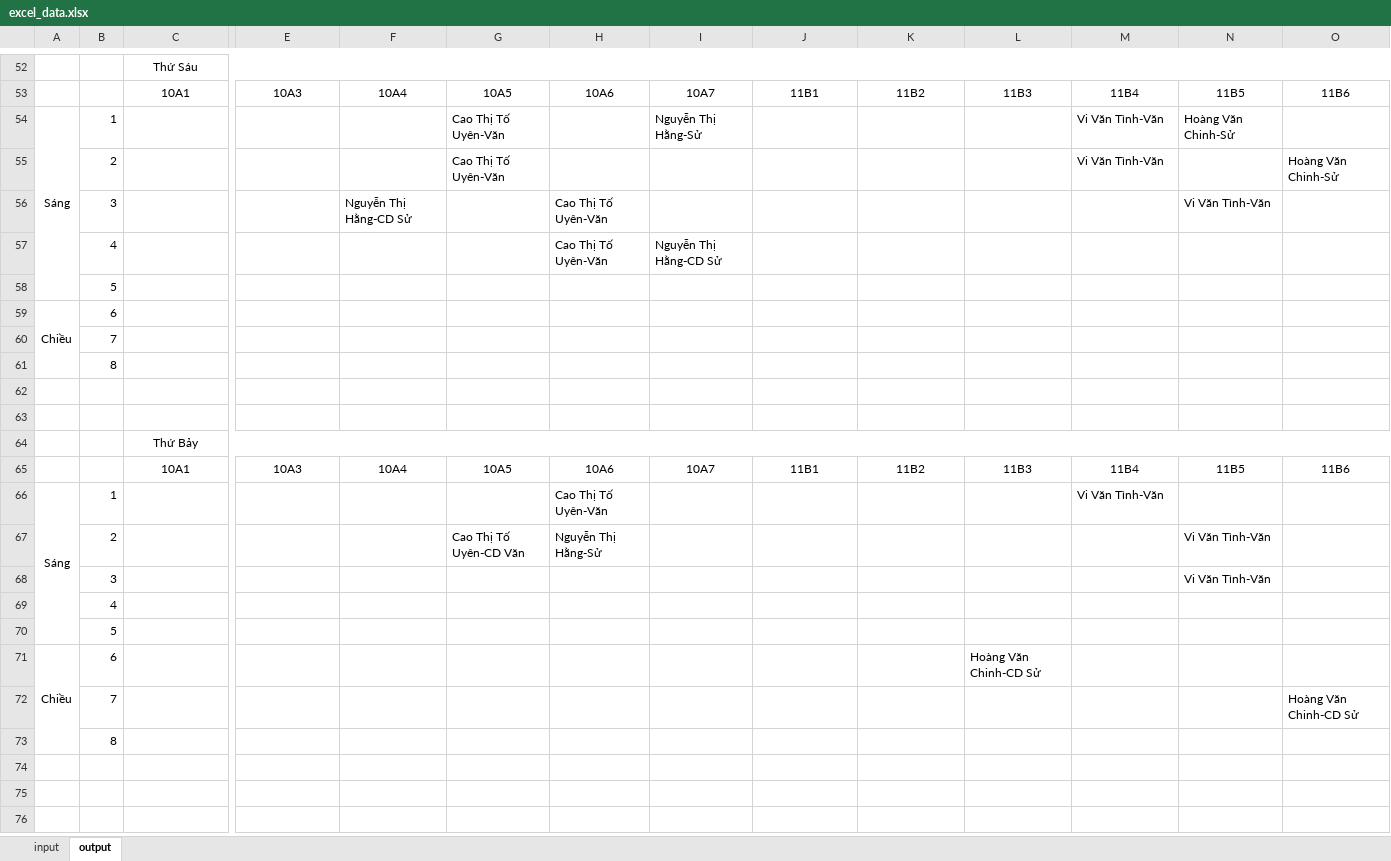
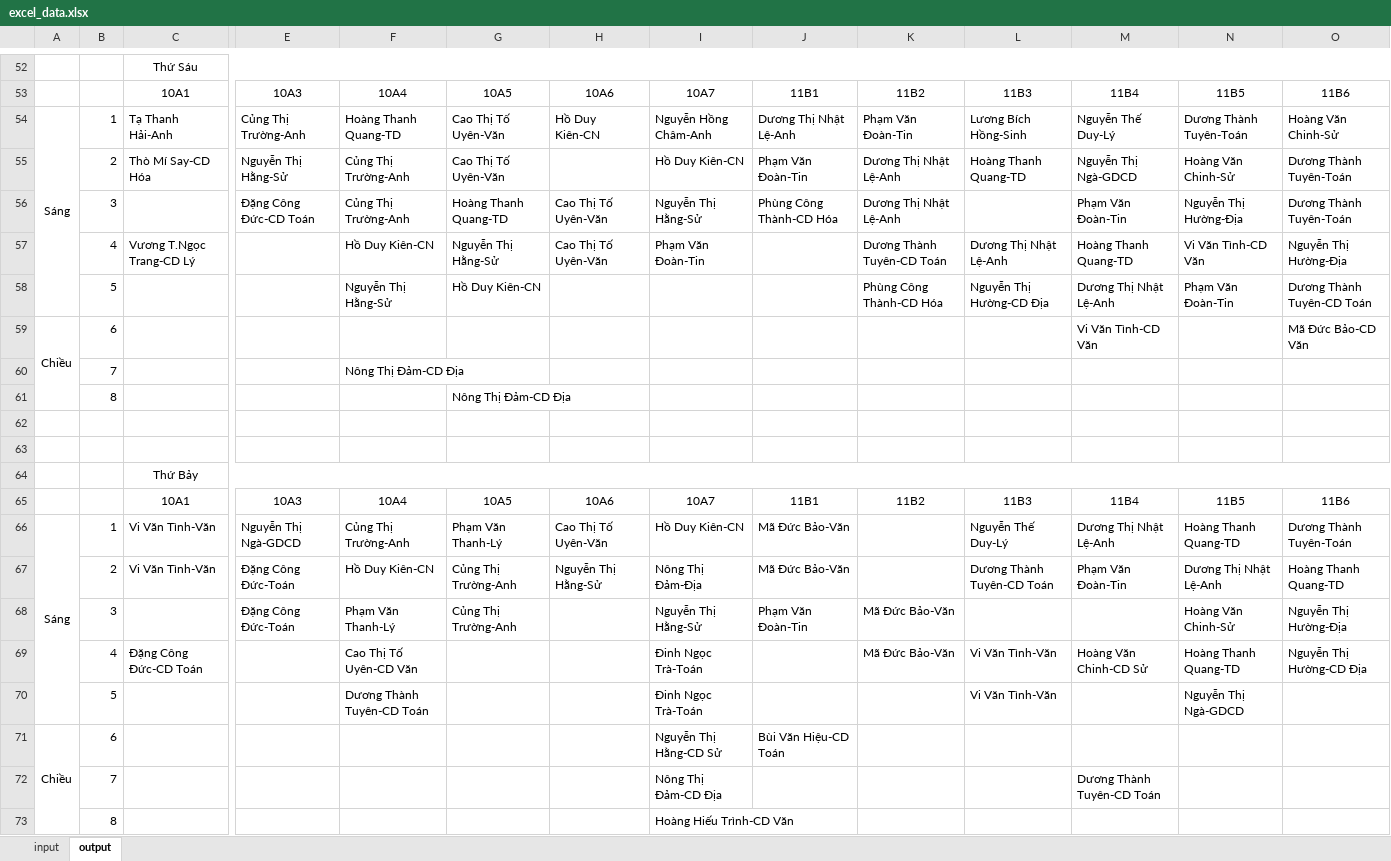
Before and after one commit to cmpedz/ScheduleLessonsProject_THPT_DONG_VAN, an Excel workbook: src/excel_resources/excel_data.xlsx, sheet output, drawn as a sheet; only a part is shown, gaps mark what is left out; values as stored, in another font and other column widths than the file's, no borders; removed rows and columns are numbered as before the commit, all else as after; rows hold the shown columns only; the diff covers the shown part only; the diff names each change by its address in the sheet, - before the commit and + after, or states it on an @@ line.

```diff
--- a/src/excel_resources/excel_data.xlsx (sheet output)
+++ b/src/excel_resources/excel_data.xlsx (sheet output)
-row 54: Sáng | 1 |  |  |  | Cao Thị Tố Uyên-Văn |  | Nguyễn Thị Hằng-Sử |  |  |  | Vi Văn Tình-Văn | Hoàng Văn Chinh-Sử
-row 55:  | 2 |  |  |  | Cao Thị Tố Uyên-Văn |  |  |  |  |  | Vi Văn Tình-Văn |  | Hoàng Văn Chinh-Sử
-row 56:  | 3 |  |  | Nguyễn Thị Hằng-CD Sử |  | Cao Thị Tố Uyên-Văn |  |  |  |  |  | Vi Văn Tình-Văn
-row 57:  | 4 |  |  |  |  | Cao Thị Tố Uyên-Văn | Nguyễn Thị Hằng-CD Sử
-row 58:  | 5
+row 54: Sáng | 1 | Tạ Thanh Hải-Anh | Củng Thị Trường-Anh | Hoàng Thanh Quang-TD | Cao Thị Tố Uyên-Văn | Hồ Duy Kiên-CN | Nguyễn Hồng Châm-Anh | Dương Thị Nhật Lệ-Anh | Phạm Văn Đoàn-Tin | Lương Bích Hồng-Sinh | Nguyễn Thế Duy-Lý | Dương Thành Tuyên-Toán | Hoàng Văn Chinh-Sử
+row 55:  | 2 | Thò Mí Say-CD Hóa | Nguyễn Thị Hằng-Sử | Củng Thị Trường-Anh | Cao Thị Tố Uyên-Văn |  | Hồ Duy Kiên-CN | Phạm Văn Đoàn-Tin | Dương Thị Nhật Lệ-Anh | Hoàng Thanh Quang-TD | Nguyễn Thị Ngà-GDCD | Hoàng Văn Chinh-Sử | Dương Thành Tuyên-Toán
+row 56:  | 3 |  | Đặng Công Đức-CD Toán | Củng Thị Trường-Anh | Hoàng Thanh Quang-TD | Cao Thị Tố Uyên-Văn | Nguyễn Thị Hằng-Sử | Phùng Công Thành-CD Hóa | Dương Thị Nhật Lệ-Anh |  | Phạm Văn Đoàn-Tin | Nguyễn Thị Hường-Địa | Dương Thành Tuyên-Toán
+row 57:  | 4 | Vương T.Ngọc Trang-CD Lý |  | Hồ Duy Kiên-CN | Nguyễn Thị Hằng-Sử | Cao Thị Tố Uyên-Văn | Phạm Văn Đoàn-Tin |  | Dương Thành Tuyên-CD Toán | Dương Thị Nhật Lệ-Anh | Hoàng Thanh Quang-TD | Vi Văn Tình-CD Văn | Nguyễn Thị Hường-Địa
+row 58:  | 5 |  |  | Nguyễn Thị Hằng-Sử | Hồ Duy Kiên-CN |  |  |  | Phùng Công Thành-CD Hóa | Nguyễn Thị Hường-CD Địa | Dương Thị Nhật Lệ-Anh | Phạm Văn Đoàn-Tin | Dương Thành Tuyên-CD Toán
-M59: (empty)
+M59: Vi Văn Tình-CD Văn
-O59: (empty)
+O59: Mã Đức Bảo-CD Văn
-F60: (empty)
+F60: Nông Thị Đảm-CD Địa
-G61: (empty)
+G61: Nông Thị Đảm-CD Địa
-row 66: Sáng | 1 |  |  |  |  | Cao Thị Tố Uyên-Văn |  |  |  |  | Vi Văn Tình-Văn
-row 67:  | 2 |  |  |  | Cao Thị Tố Uyên-CD Văn | Nguyễn Thị Hằng-Sử |  |  |  |  |  | Vi Văn Tình-Văn
-row 68:  | 3 |  |  |  |  |  |  |  |  |  |  | Vi Văn Tình-Văn
-row 69:  | 4
-row 70:  | 5
+row 66: Sáng | 1 | Vi Văn Tình-Văn | Nguyễn Thị Ngà-GDCD | Củng Thị Trường-Anh | Phạm Văn Thanh-Lý | Cao Thị Tố Uyên-Văn | Hồ Duy Kiên-CN | Mã Đức Bảo-Văn |  | Nguyễn Thế Duy-Lý | Dương Thị Nhật Lệ-Anh | Hoàng Thanh Quang-TD | Dương Thành Tuyên-Toán
+row 67:  | 2 | Vi Văn Tình-Văn | Đặng Công Đức-Toán | Hồ Duy Kiên-CN | Củng Thị Trường-Anh | Nguyễn Thị Hằng-Sử | Nông Thị Đảm-Địa | Mã Đức Bảo-Văn |  | Dương Thành Tuyên-CD Toán | Phạm Văn Đoàn-Tin | Dương Thị Nhật Lệ-Anh | Hoàng Thanh Quang-TD
+row 68:  | 3 |  | Đặng Công Đức-Toán | Phạm Văn Thanh-Lý | Củng Thị Trường-Anh |  | Nguyễn Thị Hằng-Sử | Phạm Văn Đoàn-Tin | Mã Đức Bảo-Văn |  |  | Hoàng Văn Chinh-Sử | Nguyễn Thị Hường-Địa
+row 69:  | 4 | Đặng Công Đức-CD Toán |  | Cao Thị Tố Uyên-CD Văn |  |  | Đinh Ngọc Trà-Toán |  | Mã Đức Bảo-Văn | Vi Văn Tình-Văn | Hoàng Văn Chinh-CD Sử | Hoàng Thanh Quang-TD | Nguyễn Thị Hường-CD Địa
+row 70:  | 5 |  |  | Dương Thành Tuyên-CD Toán |  |  | Đinh Ngọc Trà-Toán |  |  | Vi Văn Tình-Văn |  | Nguyễn Thị Ngà-GDCD
-I71: (empty)
+I71: Nguyễn Thị Hằng-CD Sử
-J71: (empty)
+J71: Bùi Văn Hiệu-CD Toán
-L71: Hoàng Văn Chinh-CD Sử
+L71: (empty)
-row 72:  | 7 |  |  |  |  |  |  |  |  |  |  |  | Hoàng Văn Chinh-CD Sử
-row 73:  | 8
+row 72:  | 7 |  |  |  |  |  | Nông Thị Đảm-CD Địa |  |  |  | Dương Thành Tuyên-CD Toán
+row 73:  | 8 |  |  |  |  |  | Hoàng Hiếu Trình-CD Văn
```
Also changed, not shown: 24 added rows, 24 removed rows and 6 edited cells elsewhere in this sheet, sheet input, formulas that keep their value, bin/excel_resources/excel_data.xlsx, 16 other files.
